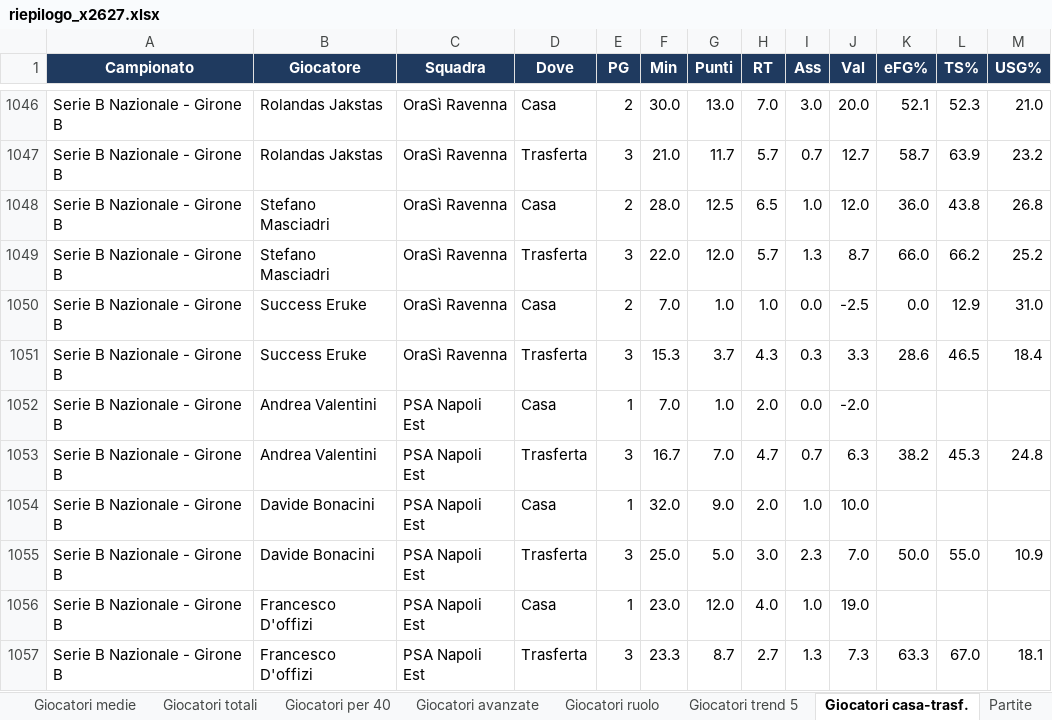
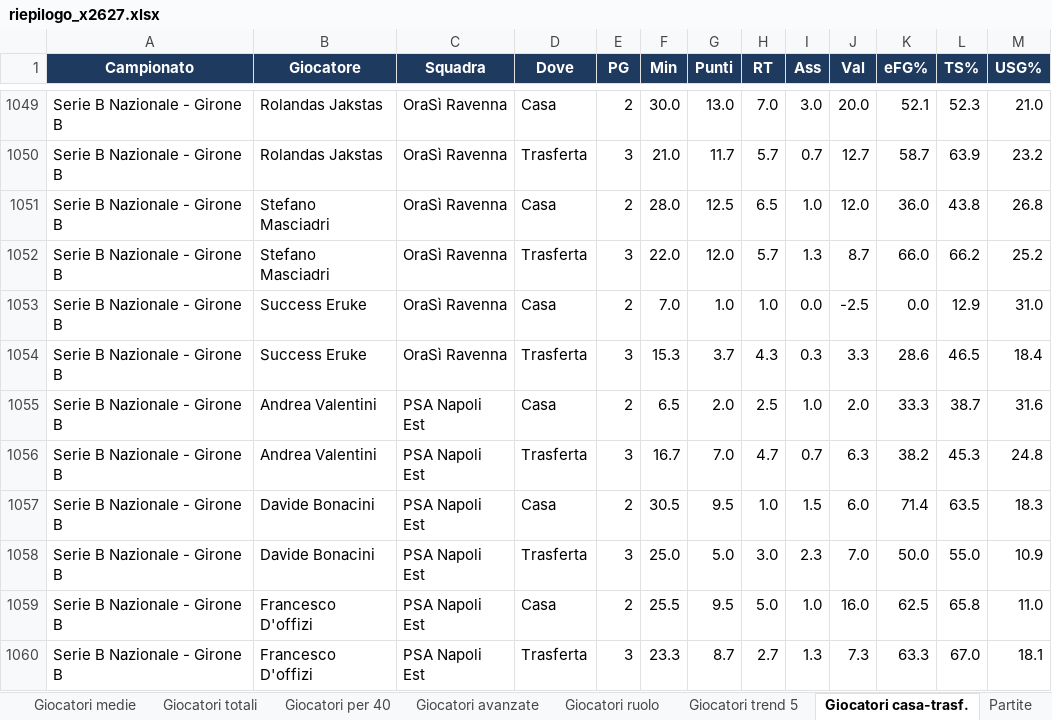
Before and after one commit to pierfrancescooliva12-png/basketball-stats, an Excel workbook: reports/riepilogo_x2627.xlsx, sheet Giocatori casa-trasf., drawn as a sheet; only a part is shown, gaps mark what is left out; values as stored, in another font and other column widths than the file's, no borders; addresses are those after the commit; the diff covers the shown part only; the diff names each change by its address in the sheet, - before the commit and + after, or states it on an @@ line.

```diff
--- a/reports/riepilogo_x2627.xlsx (sheet Giocatori casa-trasf.)
+++ b/reports/riepilogo_x2627.xlsx (sheet Giocatori casa-trasf.)
-E1055 (PG): 1
+E1055 (PG): 2
-F1055 (Min): 7.0
+F1055 (Min): 6.5
-G1055 (Punti): 1.0
+G1055 (Punti): 2.0
-H1055 (RT): 2.0
+H1055 (RT): 2.5
-I1055 (Ass): 0.0
+I1055 (Ass): 1.0
-J1055 (Val): -2.0
+J1055 (Val): 2.0
-K1055 (eFG%): (empty)
+K1055 (eFG%): 33.3
-L1055 (TS%): (empty)
+L1055 (TS%): 38.7
-M1055 (USG%): (empty)
+M1055 (USG%): 31.6
-E1057 (PG): 1
+E1057 (PG): 2
-F1057 (Min): 32.0
+F1057 (Min): 30.5
-G1057 (Punti): 9.0
+G1057 (Punti): 9.5
-H1057 (RT): 2.0
+H1057 (RT): 1.0
-I1057 (Ass): 1.0
+I1057 (Ass): 1.5
-J1057 (Val): 10.0
+J1057 (Val): 6.0
-K1057 (eFG%): (empty)
+K1057 (eFG%): 71.4
-L1057 (TS%): (empty)
+L1057 (TS%): 63.5
-M1057 (USG%): (empty)
+M1057 (USG%): 18.3
-E1059 (PG): 1
+E1059 (PG): 2
-F1059 (Min): 23.0
+F1059 (Min): 25.5
-G1059 (Punti): 12.0
+G1059 (Punti): 9.5
-H1059 (RT): 4.0
+H1059 (RT): 5.0
-J1059 (Val): 19.0
+J1059 (Val): 16.0
-K1059 (eFG%): (empty)
+K1059 (eFG%): 62.5
-L1059 (TS%): (empty)
+L1059 (TS%): 65.8
-M1059 (USG%): (empty)
+M1059 (USG%): 11.0
```
Also changed, not shown: 4 added rows and 240 edited cells elsewhere in this sheet, sheet Giocatori medie, sheet Giocatori totali, sheet Giocatori ruolo, sheet Giocatori per 40, sheet Giocatori trend 5, sheet Giocatori avanzate, 10 more sheets, 4 other files.
